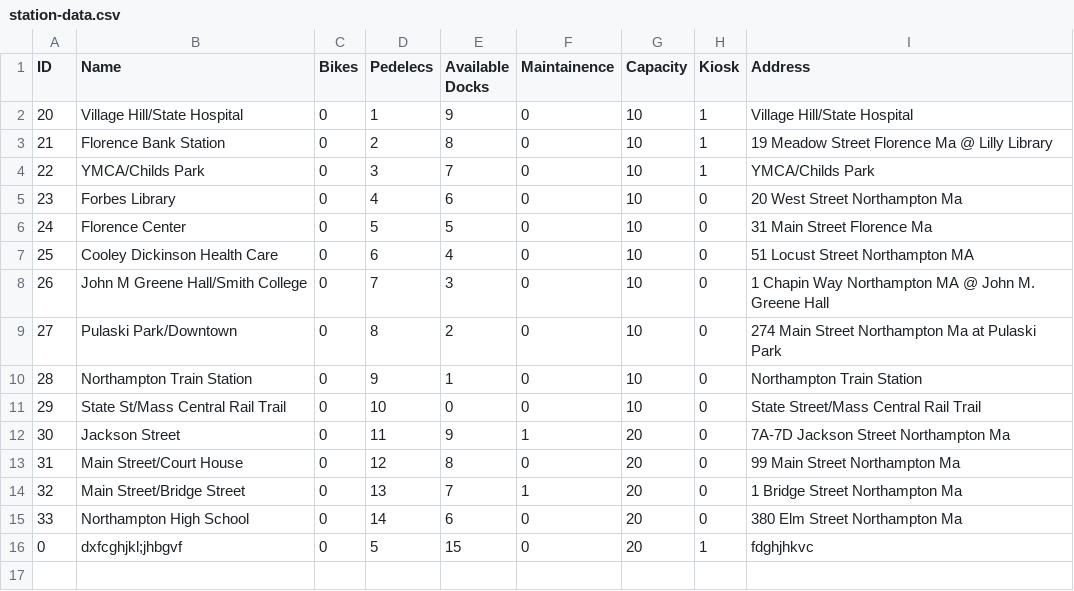
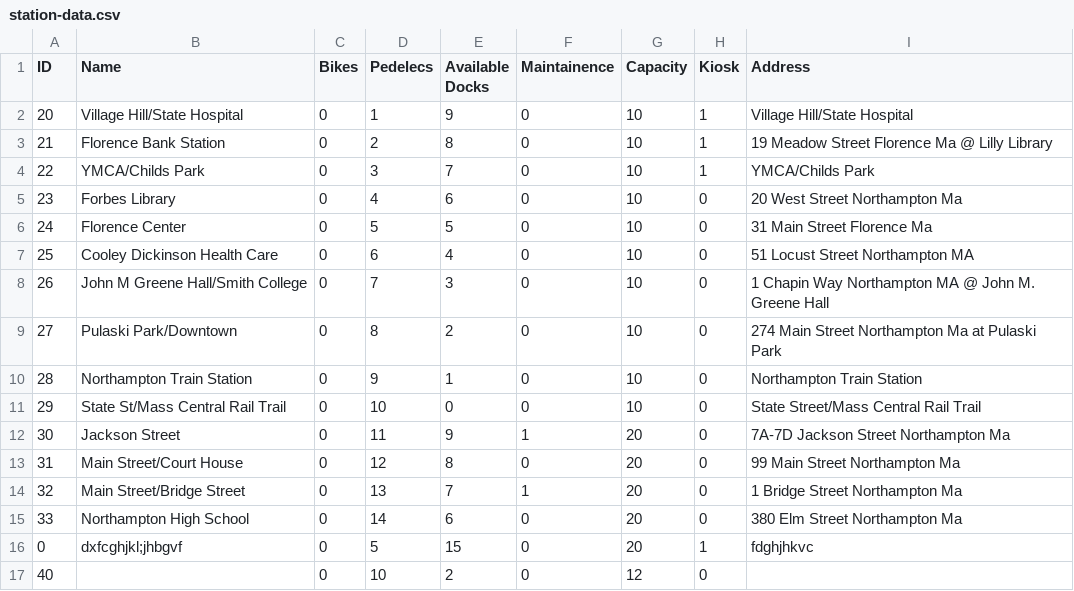
Before and after one commit to hnc13/a4, a CSV file: data-files/station-data.csv, drawn as a sheet.

```diff
--- a/data-files/station-data.csv
+++ b/data-files/station-data.csv
@@ -16 +16,2 @@ ID,Name,Bikes,Pedelecs,Available Docks,Maintainence,Capacity,Kiosk,Address
 0,dxfcghjkl;jhbgvf,0,5,15,0,20,1,fdghjhkvc
+40,,0,10,2,0,12,0,
```
Also changed, not shown: data-files/Accounts.csv, 1 other file.
